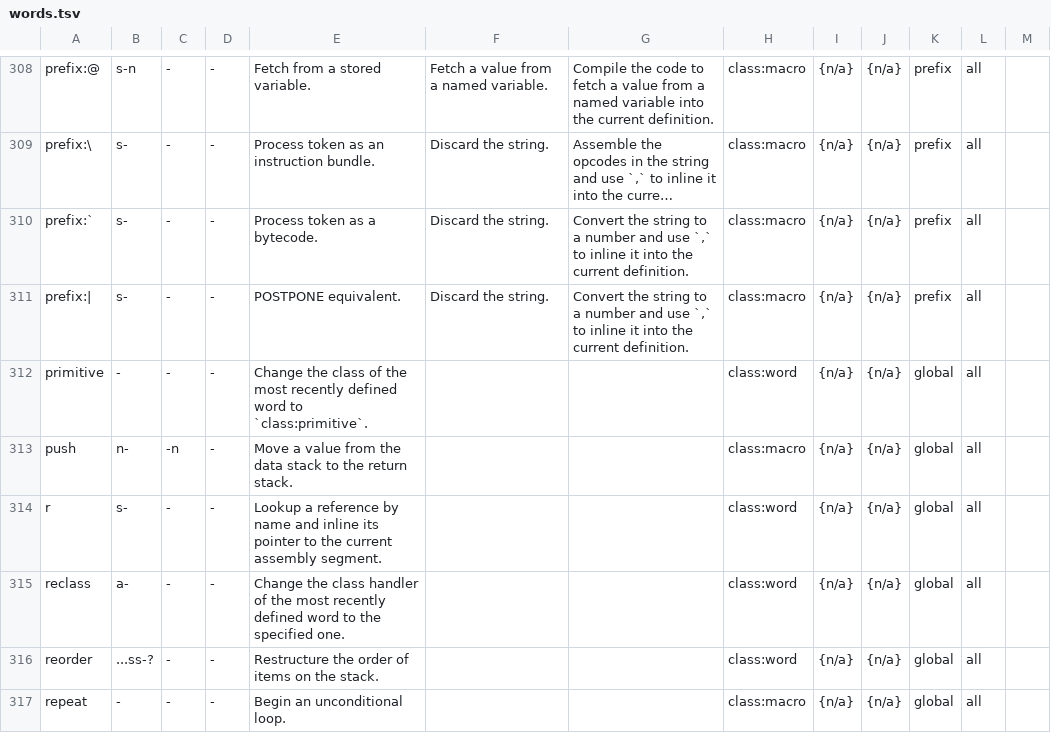
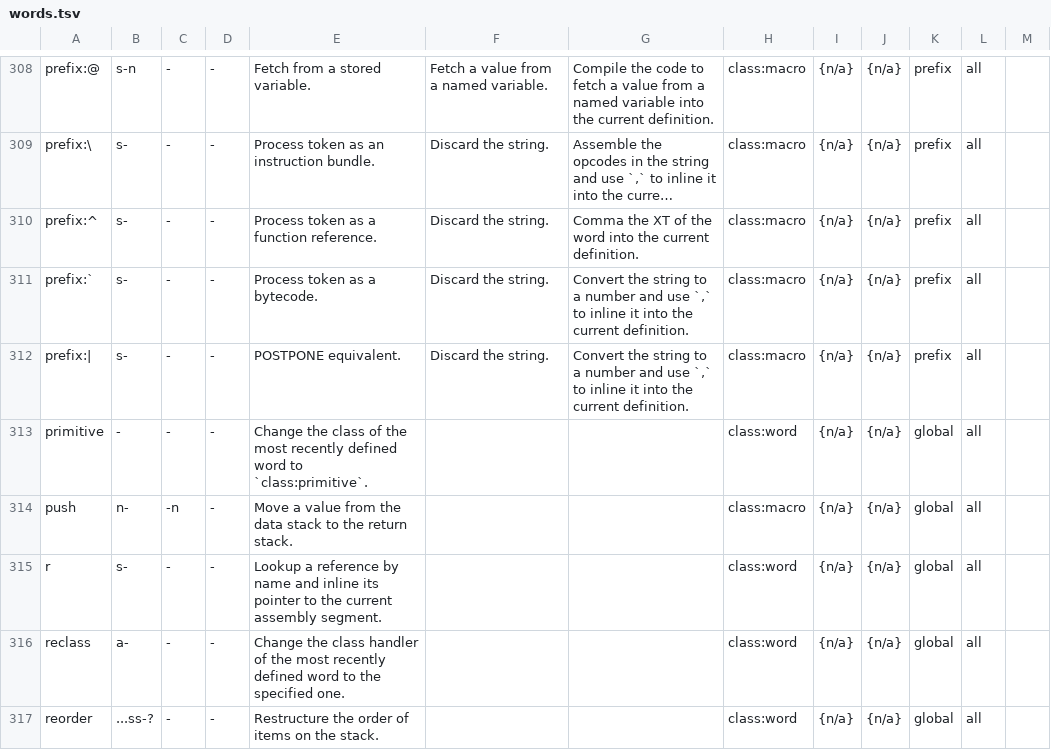
Before and after one commit to bb010g/retro, a TSV file: doc/words.tsv, drawn as a sheet; only a part is shown, gaps mark what is left out; the shorter side is filled out with more unchanged rows; long unchanged cells end in …; the diff names each change by its address in the sheet, - before the commit and + after, or states it on an @@ line.

Commit message:
retro.forth: add ^ prefix; remove uses of as{ }as
FossilOrigin-Name: 97ae07fc8e300df16a2cb4fe6fcedfcb728c663b0e3359ff533a4c4c2d0af659

```diff
--- a/doc/words.tsv
+++ b/doc/words.tsv
+row 310: prefix:^ | s- | - | - | Process token as a function reference. | Discard the string. | Comma the XT of the word into the current definition. | class:macro | {n/a} | {n/a} | prefix | all
```
Also changed, not shown: 7 other files.
